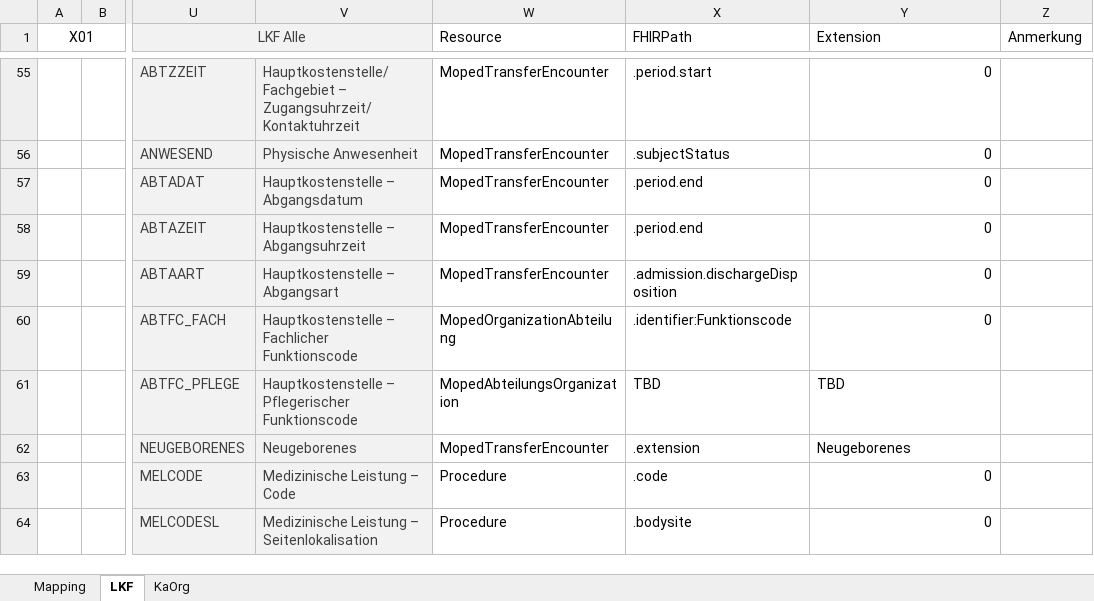
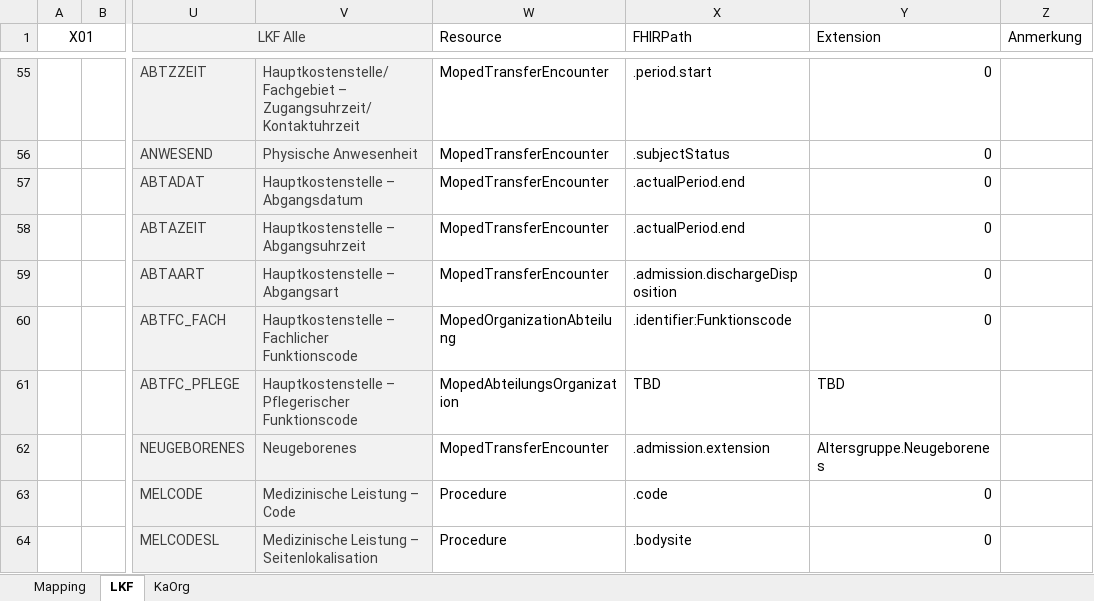
Before and after one commit to HL7Austria/ELGA-MOPED-R5, an Excel workbook: docs/FHIR_Mapping_for_IG.xlsx, sheet LKF, drawn as a sheet; only a part is shown, gaps mark what is left out; values as stored, in another font and other column widths than the file's, no borders; the diff covers the shown part only; the diff names each change by its address in the sheet, - before the commit and + after, or states it on an @@ line.

```diff
--- a/docs/FHIR_Mapping_for_IG.xlsx (sheet LKF)
+++ b/docs/FHIR_Mapping_for_IG.xlsx (sheet LKF)
-X57:X58 (FHIRPath): .period.end
+X57:X58 (FHIRPath): .actualPeriod.end
-X62 (FHIRPath): .extension
+X62 (FHIRPath): .admission.extension
-Y62 (Extension): Neugeborenes
+Y62 (Extension): Altersgruppe.Neugeborenes
```
Also changed, not shown: 50 edited cells elsewhere in this sheet, sheet Mapping, sheet KaOrg, hidden cells, 4 other files.
